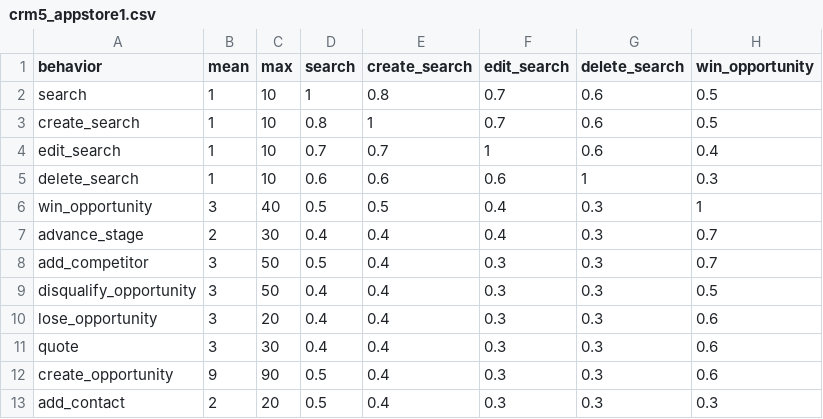
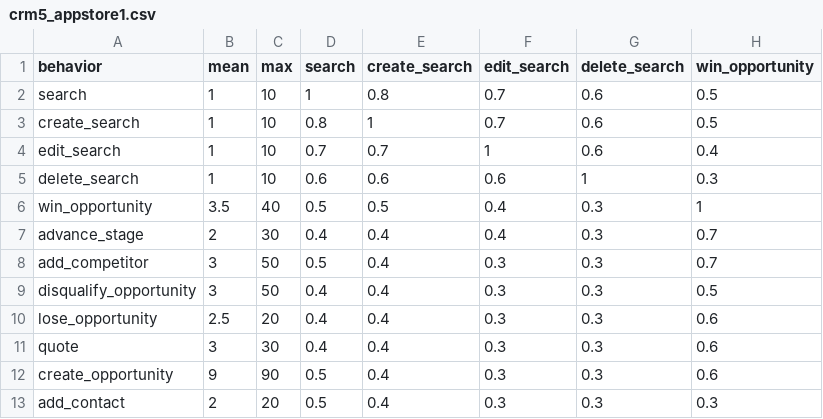
Before and after one commit to carl24k/fight-churn, a CSV file: fightchurn/datagen/conf/crm5_appstore1.csv, drawn as a sheet; only a part is shown; the diff names each change by its address in the sheet, - before the commit and + after, or states it on an @@ line.

Commit message:
Add acausal churns Tweak on the appstore1 rates

```diff
--- a/fightchurn/datagen/conf/crm5_appstore1.csv
+++ b/fightchurn/datagen/conf/crm5_appstore1.csv
-B6 (mean): 3
+B6 (mean): 3.5
-B10 (mean): 3
+B10 (mean): 2.5
```
Also changed, not shown: 3 other files.
